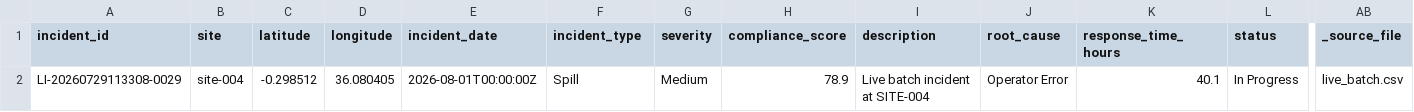
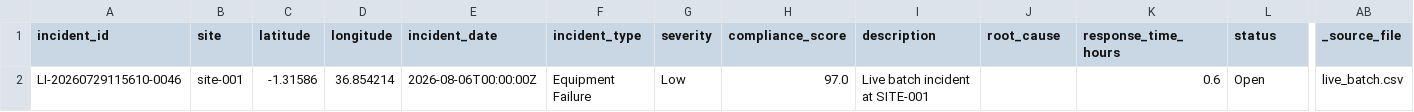
Before and after one commit to IanMose/PLP-FTG, a CSV file: sentinel/data/quarantine/rejected_records.csv, drawn as a sheet; only a part is shown, gaps mark what is left out; removed rows and columns are numbered as before the commit, all else as after; rows hold the shown columns only; the diff names each change by its address in the sheet, - before the commit and + after, or states it on an @@ line.

```diff
--- a/sentinel/data/quarantine/rejected_records.csv
+++ b/sentinel/data/quarantine/rejected_records.csv
-row 2: LI-20260729113308-0029 | site-004 | -0.298512 | 36.080405 | 2026-08-01T00:00:00Z | Spill | Medium | 78.9 | Live batch incident at SITE-004 | Operator Error | 40.1 | In Progress | live_batch.csv
+row 2: LI-20260729115610-0046 | site-001 | -1.31586 | 36.854214 | 2026-08-06T00:00:00Z | Equipment Failure | Low | 97.0 | Live batch incident at SITE-001 |  | 0.6 | Open | live_batch.csv
```
Also changed, not shown: 5 other files.
